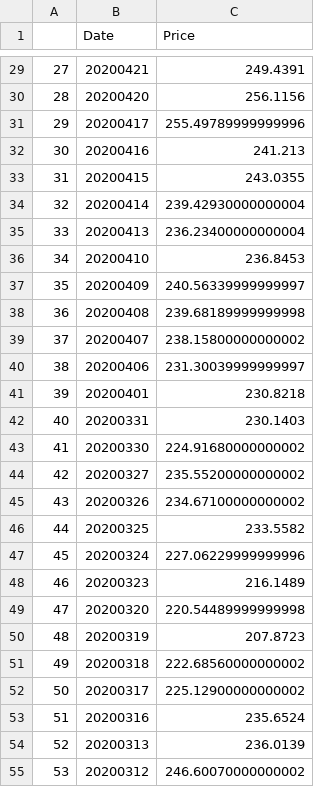
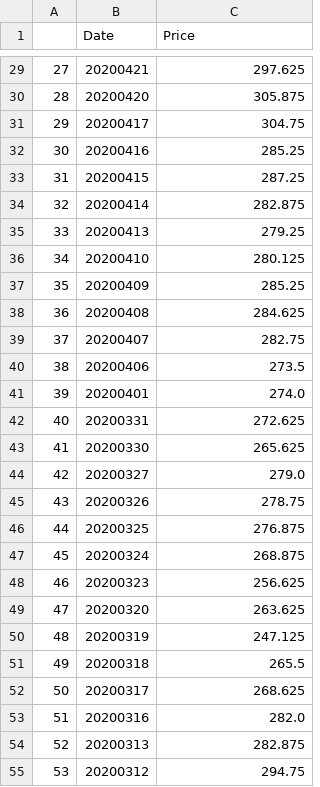
Before and after one commit to currygeek/PBC_FinalProject_G25, a CSV file: Market_Portfolio.csv, drawn as a sheet; only a part is shown, gaps mark what is left out; the diff covers the shown part only.

```diff
--- a/Market_Portfolio.csv
+++ b/Market_Portfolio.csv
@@ -29,27 +29,27 @@
-27,20200421,249.4391
-28,20200420,256.1156
-29,20200417,255.49789999999996
-30,20200416,241.213
-31,20200415,243.0355
-32,20200414,239.42930000000004
-33,20200413,236.23400000000004
-34,20200410,236.8453
-35,20200409,240.56339999999997
-36,20200408,239.68189999999998
-37,20200407,238.15800000000002
-38,20200406,231.30039999999997
-39,20200401,230.8218
-40,20200331,230.1403
-41,20200330,224.91680000000002
-42,20200327,235.55200000000002
-43,20200326,234.67100000000002
-44,20200325,233.5582
-45,20200324,227.06229999999996
-46,20200323,216.1489
-47,20200320,220.54489999999998
-48,20200319,207.8723
-49,20200318,222.68560000000002
-50,20200317,225.12900000000002
-51,20200316,235.6524
-52,20200313,236.0139
-53,20200312,246.60070000000002
+27,20200421,297.625
+28,20200420,305.875
+29,20200417,304.75
+30,20200416,285.25
+31,20200415,287.25
+32,20200414,282.875
+33,20200413,279.25
+34,20200410,280.125
+35,20200409,285.25
+36,20200408,284.625
+37,20200407,282.75
+38,20200406,273.5
+39,20200401,274.0
+40,20200331,272.625
+41,20200330,265.625
+42,20200327,279.0
+43,20200326,278.75
+44,20200325,276.875
+45,20200324,268.875
+46,20200323,256.625
+47,20200320,263.625
+48,20200319,247.125
+49,20200318,265.5
+50,20200317,268.625
+51,20200316,282.0
+52,20200313,282.875
+53,20200312,294.75
```
Also changed, not shown: 35 edited cells elsewhere in this file, 1 other file.
